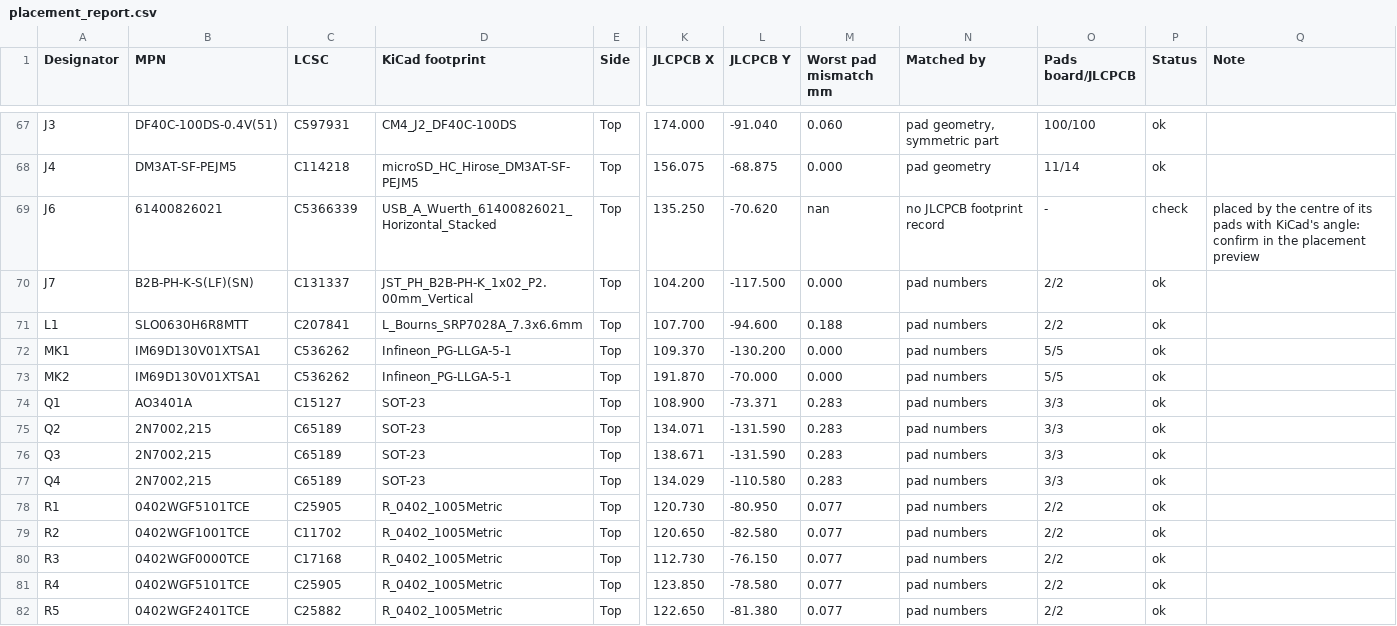
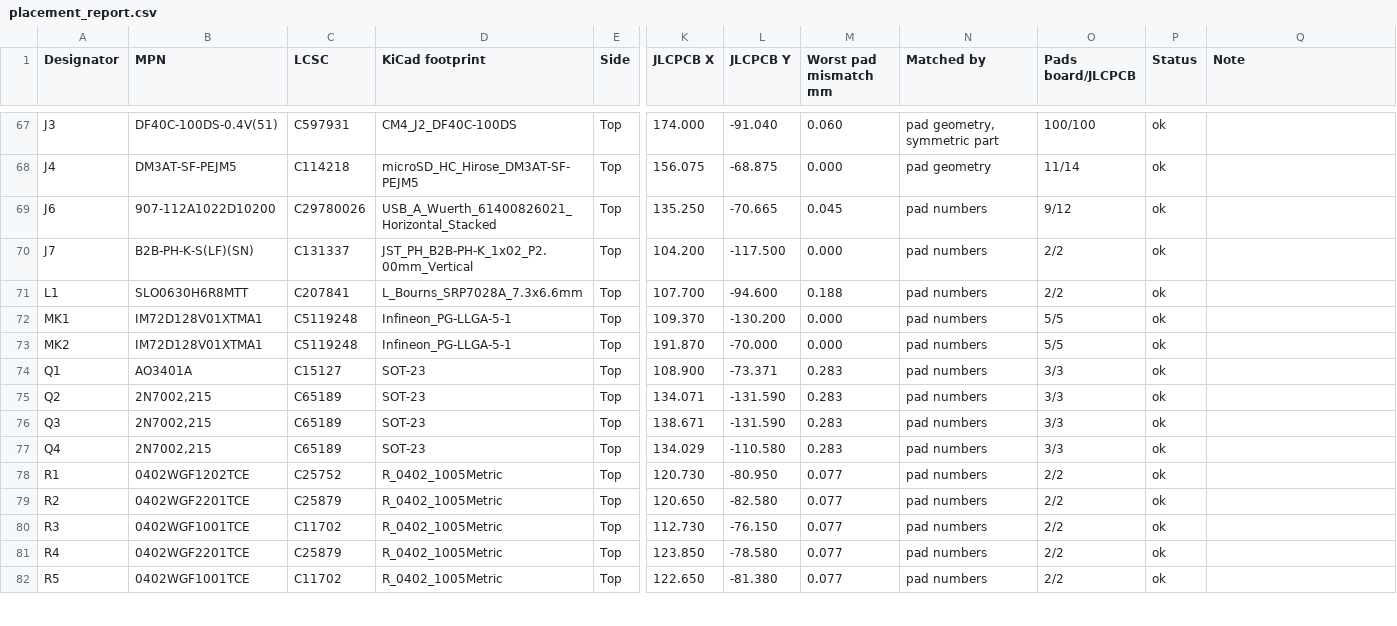
Before and after one commit to geilevideossos-gamedev/fable-sbc-test, a CSV file: fab/jlcpcb/placement_report.csv, drawn as a sheet; only a part is shown, gaps mark what is left out; the diff covers the shown part only; the diff names each change by its address in the sheet, - before the commit and + after, or states it on an @@ line.

```diff
--- a/fab/jlcpcb/placement_report.csv
+++ b/fab/jlcpcb/placement_report.csv
-B69 (MPN): 61400826021
+B69 (MPN): 907-112A1022D10200
-C69 (LCSC): C5366339
+C69 (LCSC): C29780026
-L69 (JLCPCB Y): -70.620
+L69 (JLCPCB Y): -70.665
-M69 (Worst pad mismatch mm): nan
+M69 (Worst pad mismatch mm): 0.045
-N69 (Matched by): no JLCPCB footprint record
+N69 (Matched by): pad numbers
-O69 (Pads board/JLCPCB): -
+O69 (Pads board/JLCPCB): 9/12
-P69 (Status): check
+P69 (Status): ok
-Q69 (Note): placed by the centre of its pads with KiCad's angle: confirm in the placement preview
+Q69 (Note): (empty)
-B72:B73 (MPN): IM69D130V01XTSA1
+B72:B73 (MPN): IM72D128V01XTMA1
-C72:C73 (LCSC): C536262
+C72:C73 (LCSC): C5119248
-B78 (MPN): 0402WGF5101TCE
+B78 (MPN): 0402WGF1202TCE
-C78 (LCSC): C25905
+C78 (LCSC): C25752
-B79 (MPN): 0402WGF1001TCE
+B79 (MPN): 0402WGF2201TCE
-C79 (LCSC): C11702
+C79 (LCSC): C25879
-B80 (MPN): 0402WGF0000TCE
+B80 (MPN): 0402WGF1001TCE
-C80 (LCSC): C17168
+C80 (LCSC): C11702
-B81 (MPN): 0402WGF5101TCE
+B81 (MPN): 0402WGF2201TCE
-C81 (LCSC): C25905
+C81 (LCSC): C25879
-B82 (MPN): 0402WGF2401TCE
+B82 (MPN): 0402WGF1001TCE
-C82 (LCSC): C25882
+C82 (LCSC): C11702
```
Also changed, not shown: 51 edited cells elsewhere in this file, fab/jlcpcb/bom_jlcpcb.csv, fab/jlcpcb/cpl_jlcpcb.csv, 52 other files.
